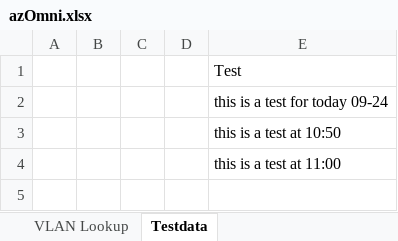
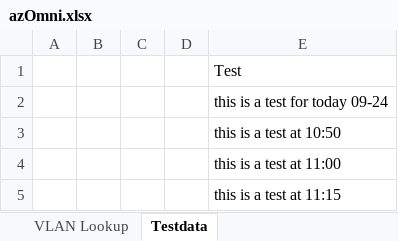
Before and after one commit to glsheerin/MTtest, an Excel workbook: azOmni.xlsx, sheet Testdata, drawn as a sheet; values as stored, in another font and other column widths than the file's, no borders; the diff names each change by its address in the sheet, - before the commit and + after, or states it on an @@ line.

Commit message:
11:15 change

```diff
--- a/azOmni.xlsx (sheet Testdata)
+++ b/azOmni.xlsx (sheet Testdata)
+row 5:  |  |  |  | this is a test at 11:15
```
